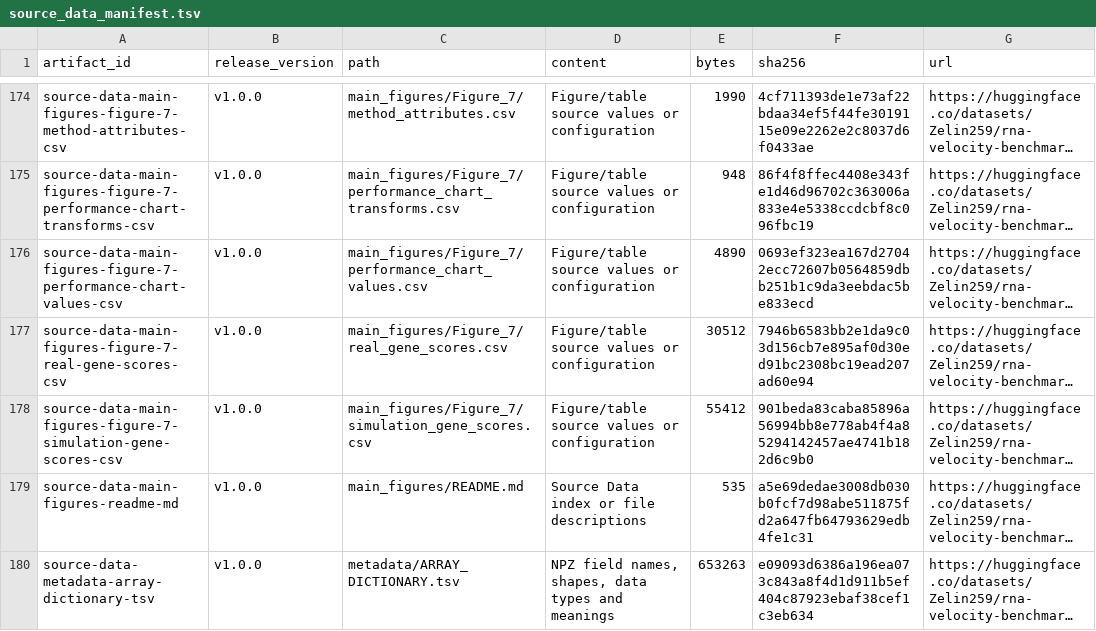
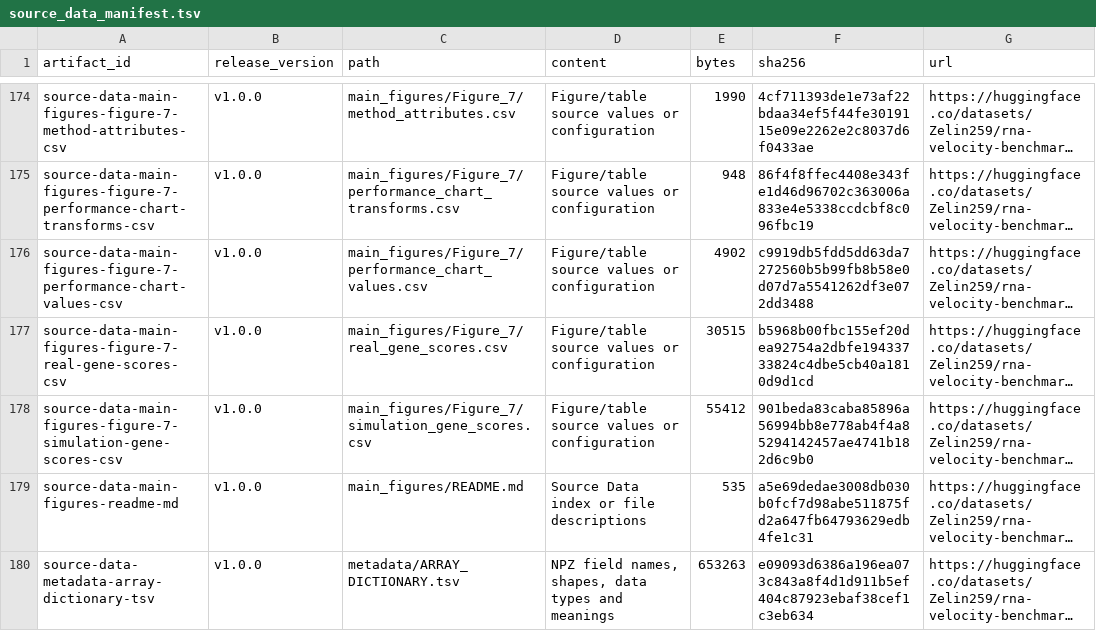
Before and after one commit to Tomorin259/benchmark_repository, a TSV file: data/source_data_manifest.tsv, drawn as a sheet; only a part is shown, gaps mark what is left out; long unchanged cells end in …; the diff covers the shown part only; the diff names each change by its address in the sheet, - before the commit and + after, or states it on an @@ line.

```diff
--- a/data/source_data_manifest.tsv
+++ b/data/source_data_manifest.tsv
-E176 (bytes): 4890
+E176 (bytes): 4902
-F176 (sha256): 0693ef323ea167d27042ecc72607b0564859dbb251b1c9da3eebdac5be833ecd
+F176 (sha256): c9919db5fdd5dd63da7272560b5b99fb8b58e0d07d7a5541262df3e072dd3488
-E177 (bytes): 30512
+E177 (bytes): 30515
-F177 (sha256): 7946b6583bb2e1da9c03d156cb7e895af0d30ed91bc2308bc19ead207ad60e94
+F177 (sha256): b5968b00fbc155ef20dea92754a2dbfe19433733824c4dbe5cb40a1810d9d1cd
```
Also changed, not shown: 40 edited cells elsewhere in this file, artifacts.tsv, data/result_member_manifest.tsv, 1 other file.
